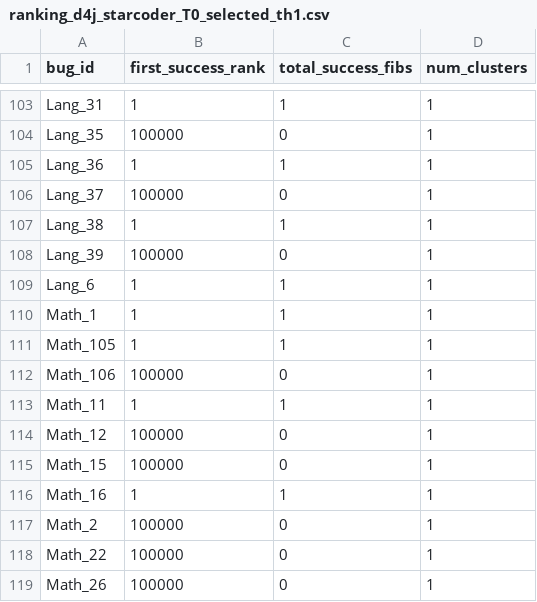
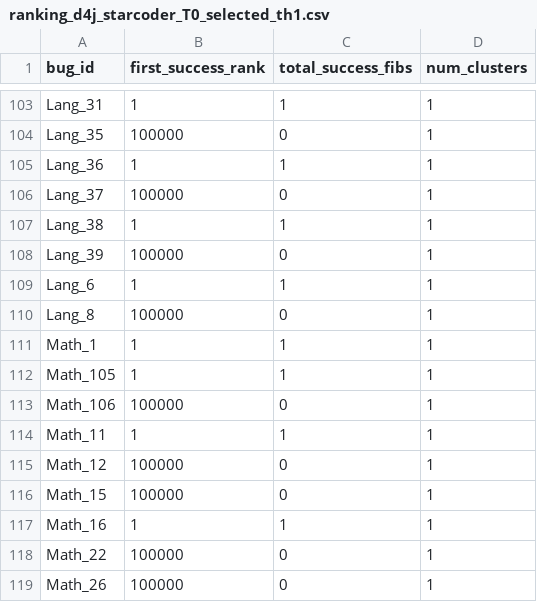
Before and after one commit to coinse/libro-journal-artifact, a CSV file: data/ranking_results/ranking_d4j_starcoder_T0_selected_th1.csv, drawn as a sheet; only a part is shown, gaps mark what is left out; removed rows and columns are numbered as before the commit, all else as after; the diff names each change by its address in the sheet, - before the commit and + after, or states it on an @@ line.

```diff
--- a/data/ranking_results/ranking_d4j_starcoder_T0_selected_th1.csv
+++ b/data/ranking_results/ranking_d4j_starcoder_T0_selected_th1.csv
+row 110: Lang_8 | 100000 | 0 | 1
-row 117: Math_2 | 100000 | 0 | 1
```
Also changed, not shown: data/ranking_results/ranking_features_d4j_starcoder_T0.csv, 4 other files.
